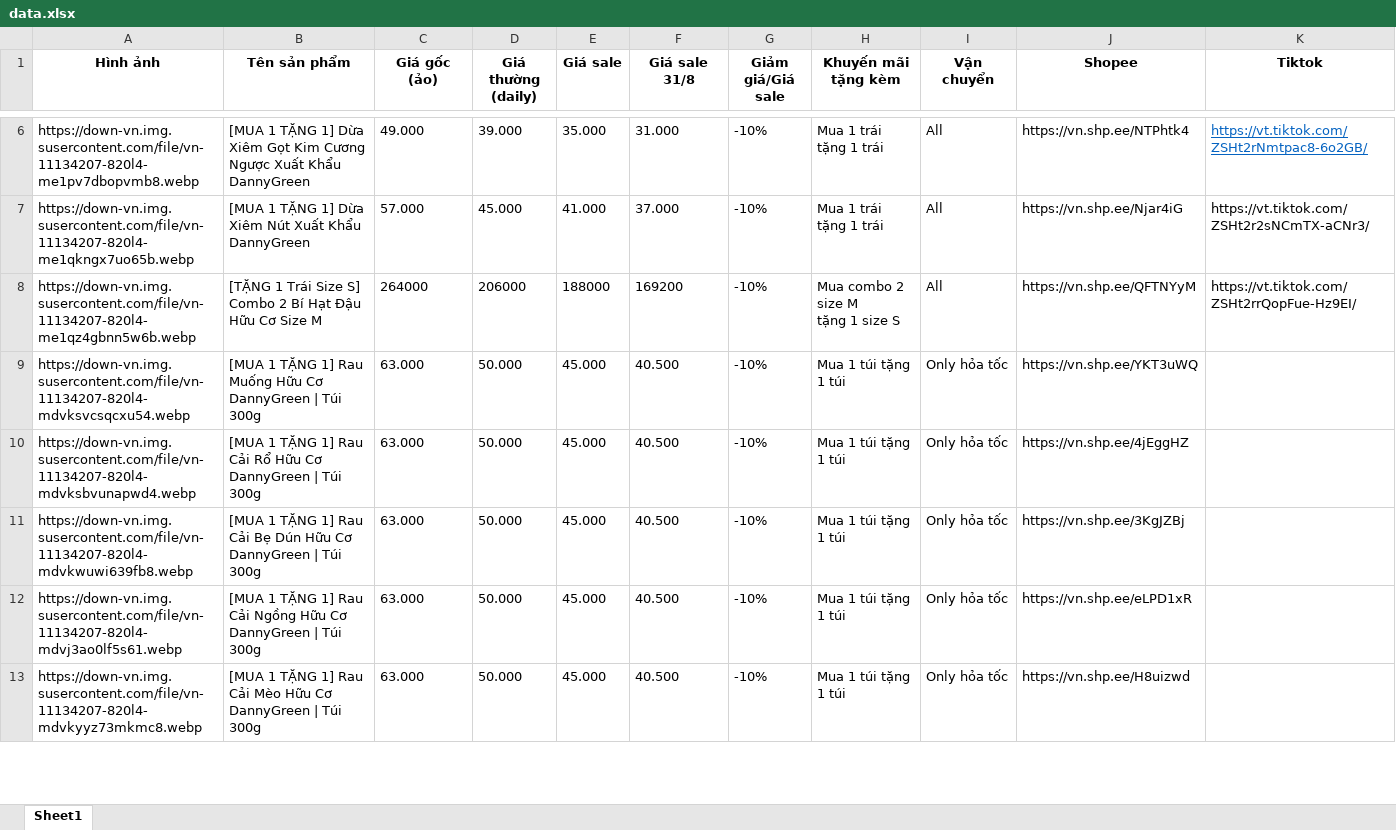
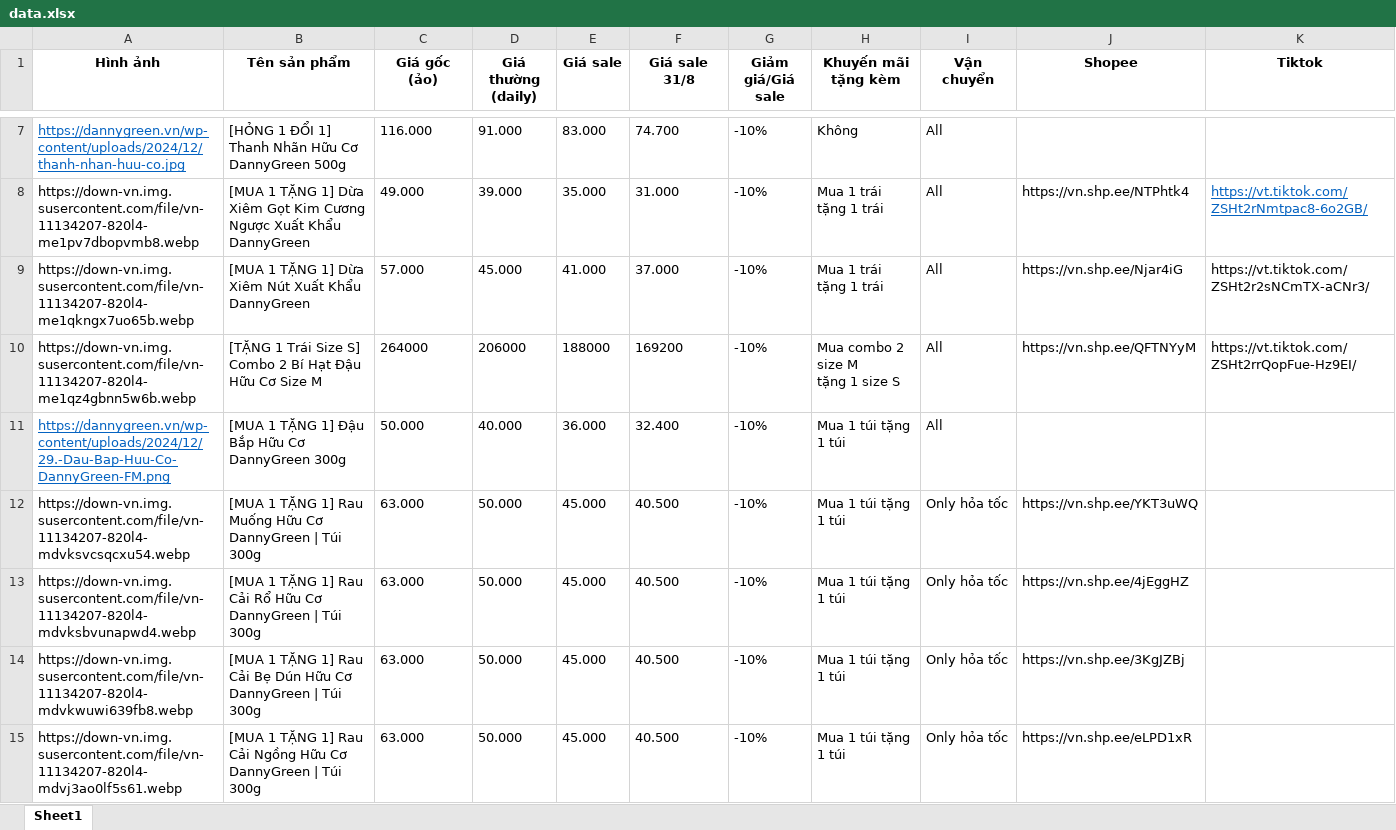
Before and after one commit to Kittyumbs/Kittyumbs-dannygreen-livestreamdeal, an Excel workbook: data.xlsx, sheet Sheet1, drawn as a sheet; only a part is shown, gaps mark what is left out; the shorter side is filled out with more unchanged rows; values as stored, in another font and other column widths than the file's, no borders; the diff covers the shown part only; the diff names each change by its address in the sheet, - before the commit and + after, or states it on an @@ line.

```diff
--- a/data.xlsx (sheet Sheet1)
+++ b/data.xlsx (sheet Sheet1)
+row 7: https://dannygreen.vn/wp-content/uploads/2024/12/thanh-nhan-huu-co.jpg | [HỎNG 1 ĐỔI 1] Thanh Nhãn Hữu Cơ DannyGreen 500g | 116.000 | 91.000 | 83.000 | 74.700 | -10% | Không | All
+row 11: https://dannygreen.vn/wp-content/uploads/2024/12/29.-Dau-Bap-Huu-Co-DannyGreen-FM.png | [MUA 1 TẶNG 1] Đậu Bắp Hữu Cơ DannyGreen 300g | 50.000 | 40.000 | 36.000 | 32.400 | -10% | Mua 1 túi tặng 1 túi | All
```
Also changed, not shown: 1 added row and 1 edited cell elsewhere in this sheet, 1 other file.
